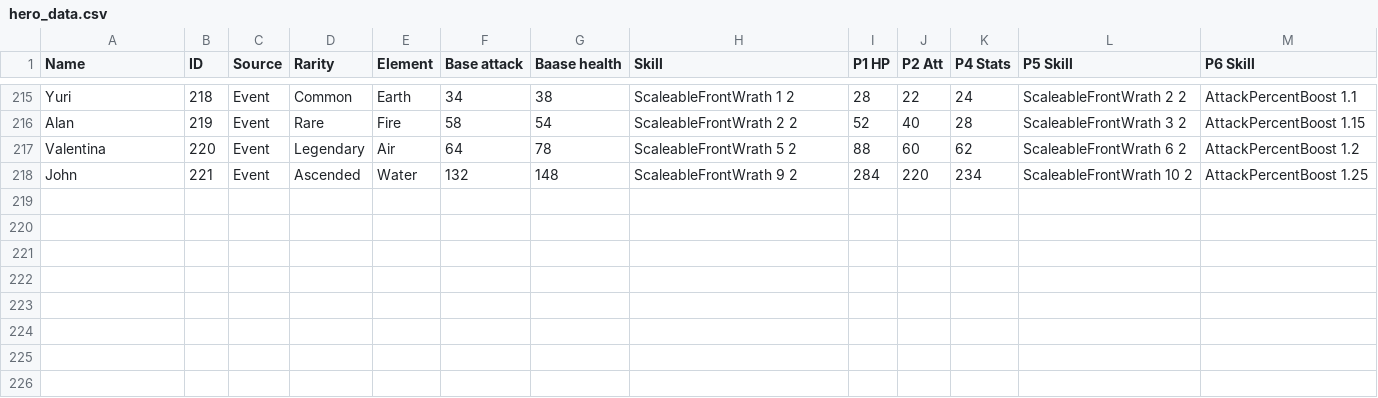
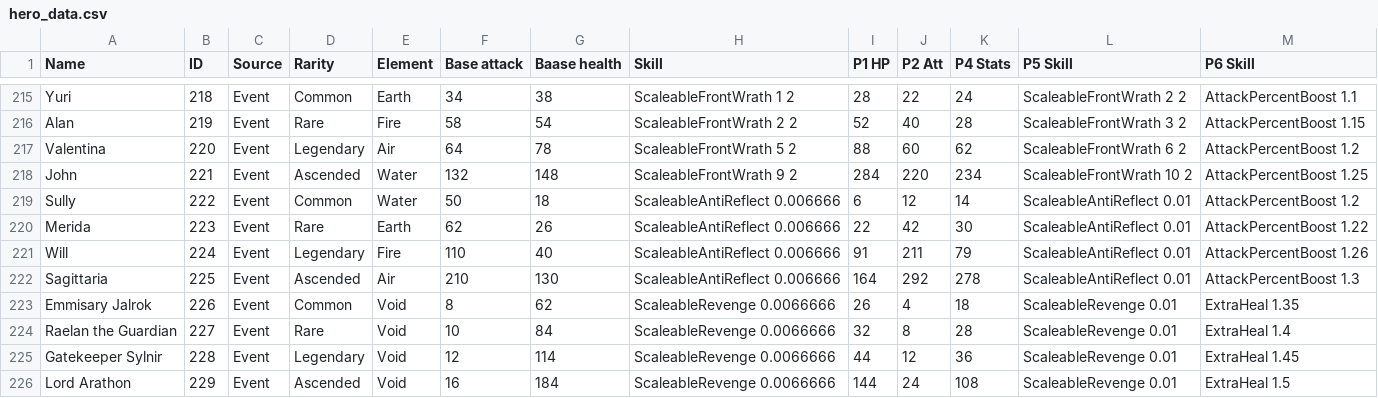
Before and after one commit to goldboulder/Cosmos_Quest_Solver, a CSV file: CosmosQuestSolver/creature_data/hero_data.csv, drawn as a sheet; only a part is shown, gaps mark what is left out.

Commit message:
GAMES
Added GAMES and eternal heroes, Daisy's skill now works on Easter 2020
heroes

```diff
--- a/CosmosQuestSolver/creature_data/hero_data.csv
+++ b/CosmosQuestSolver/creature_data/hero_data.csv
@@ -218 +218,9 @@ Valentina,220,Event,Legendary,Air,64,78,ScaleableFrontWrath 5 2,88,60,62,Scaleab
 John,221,Event,Ascended,Water,132,148,ScaleableFrontWrath 9 2,284,220,234,ScaleableFrontWrath 10 2,AttackPercentBoost 1.25
+Sully,222,Event,Common,Water,50,18,ScaleableAntiReflect 0.006666,6,12,14,ScaleableAntiReflect 0.01,AttackPercentBoost 1.2
+Merida,223,Event,Rare,Earth,62,26,ScaleableAntiReflect 0.006666,22,42,30,ScaleableAntiReflect 0.01,AttackPercentBoost 1.22
+Will,224,Event,Legendary,Fire,110,40,ScaleableAntiReflect 0.006666,91,211,79,ScaleableAntiReflect 0.01,AttackPercentBoost 1.26
+Sagittaria,225,Event,Ascended,Air,210,130,ScaleableAntiReflect 0.006666,164,292,278,ScaleableAntiReflect 0.01,AttackPercentBoost 1.3
+Emmisary Jalrok,226,Event,Common,Void,8,62,ScaleableRevenge 0.0066666,26,4,18,ScaleableRevenge 0.01,ExtraHeal 1.35
+Raelan the Guardian,227,Event,Rare,Void,10,84,ScaleableRevenge 0.0066666,32,8,28,ScaleableRevenge 0.01,ExtraHeal 1.4
+Gatekeeper Sylnir,228,Event,Legendary,Void,12,114,ScaleableRevenge 0.0066666,44,12,36,ScaleableRevenge 0.01,ExtraHeal 1.45
+Lord Arathon,229,Event,Ascended,Void,16,184,ScaleableRevenge 0.0066666,144,24,108,ScaleableRevenge 0.01,ExtraHeal 1.5
```
Also changed, not shown: CosmosQuestSolver/creature_data/nicknames.csv, 52 other files.
